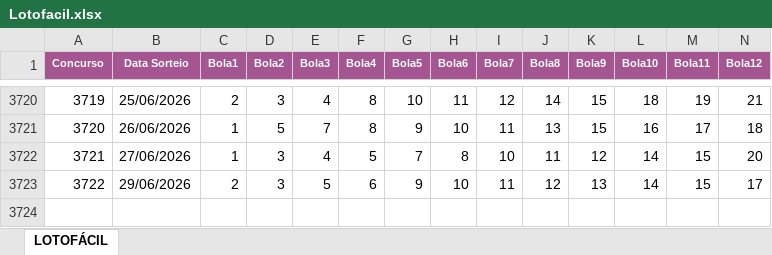
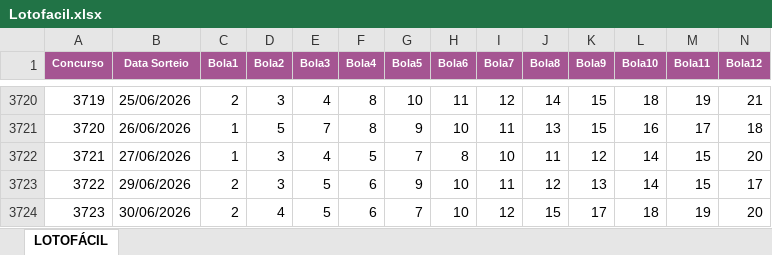
Before and after one commit to edemc2-df/loterias, an Excel workbook: loteria_app/data/Lotofacil.xlsx, sheet LOTOFÁCIL, drawn as a sheet; only a part is shown, gaps mark what is left out; values as stored, in another font and other column widths than the file's, no borders; rows hold the shown columns only; the diff names each change by its address in the sheet, - before the commit and + after, or states it on an @@ line.

```diff
--- a/loteria_app/data/Lotofacil.xlsx (sheet LOTOFÁCIL)
+++ b/loteria_app/data/Lotofacil.xlsx (sheet LOTOFÁCIL)
+row 3724: 3723 | 30/06/2026 | 2 | 4 | 5 | 6 | 7 | 10 | 12 | 15 | 17 | 18 | 19 | 20
```
Also changed, not shown: loteria_app/data/Mega-Sena.xlsx, loteria_app/data/Quina.xlsx.
